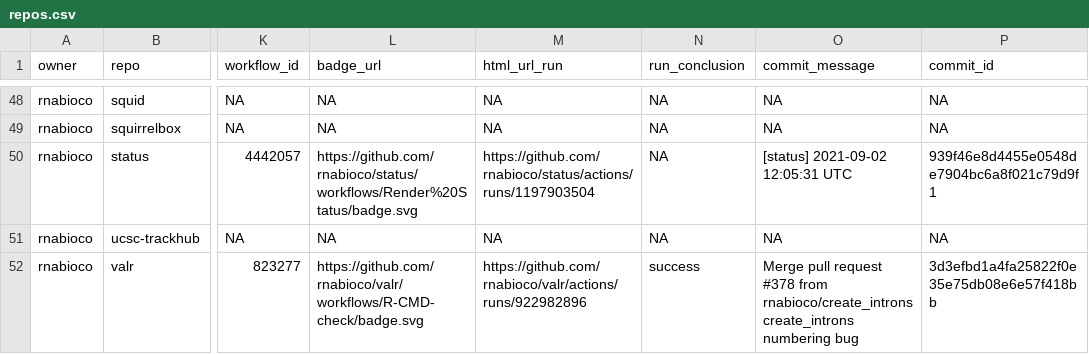
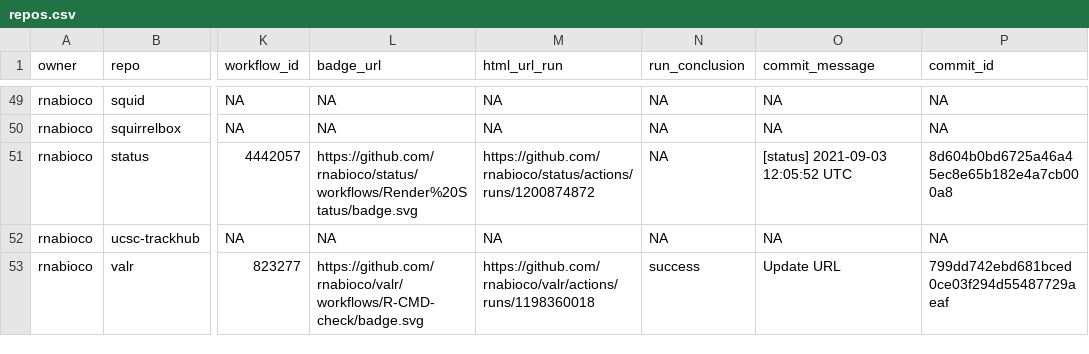
Before and after one commit to rnabioco/status, a CSV file: repos.csv, drawn as a sheet; only a part is shown, gaps mark what is left out; addresses are those after the commit; ↵ is a line break in a cell; the diff covers the shown part only; the diff names each change by its address in the sheet, - before the commit and + after, or states it on an @@ line.

```diff
--- a/repos.csv
+++ b/repos.csv
-M51 (html_url_run): https://github.com/rnabioco/status/actions/runs/1197903504
+M51 (html_url_run): https://github.com/rnabioco/status/actions/runs/1200874872
-O51 (commit_message): [status] 2021-09-02 12:05:31 UTC
+O51 (commit_message): [status] 2021-09-03 12:05:52 UTC
-P51 (commit_id): 939f46e8d4455e0548de7904bc6a8f021c79d9f1
+P51 (commit_id): 8d604b0bd6725a46a45ec8e65b182e4a7cb000a8
-M53 (html_url_run): https://github.com/rnabioco/valr/actions/runs/922982896
+M53 (html_url_run): https://github.com/rnabioco/valr/actions/runs/1198360018
-O53 (commit_message): Merge pull request #378 from rnabioco/create_introns ↵ create_introns numbering bug
+O53 (commit_message): Update URL
-P53 (commit_id): 3d3efbd1a4fa25822f0e35e75db08e6e57f418bb
+P53 (commit_id): 799dd742ebd681bced0ce03f294d55487729aeaf
```
Also changed, not shown: 1 added row and 19 edited cells elsewhere in this file, 1 other file.
